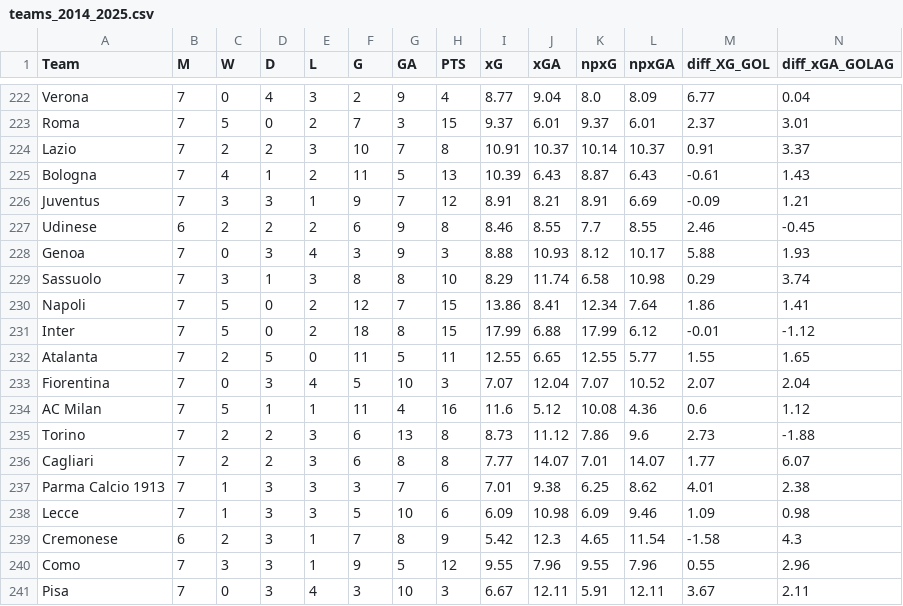
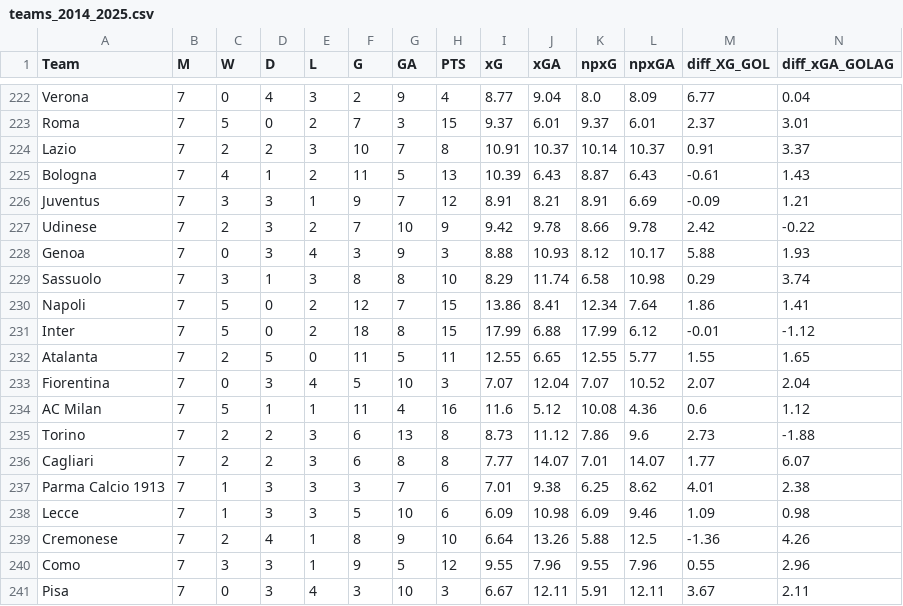
Before and after one commit to malo93777/fantamodel, a CSV file: dataset/teams_2014_2025.csv, drawn as a sheet; only a part is shown, gaps mark what is left out; removed rows and columns are numbered as before the commit, all else as after; rows hold the shown columns only; the diff names each change by its address in the sheet, - before the commit and + after, or states it on an @@ line.

```diff
--- a/dataset/teams_2014_2025.csv
+++ b/dataset/teams_2014_2025.csv
-row 227: Udinese | 6 | 2 | 2 | 2 | 6 | 9 | 8 | 8.46 | 8.55 | 7.7 | 8.55 | 2.46 | -0.45
+row 227: Udinese | 7 | 2 | 3 | 2 | 7 | 10 | 9 | 9.42 | 9.78 | 8.66 | 9.78 | 2.42 | -0.22
-row 239: Cremonese | 6 | 2 | 3 | 1 | 7 | 8 | 9 | 5.42 | 12.3 | 4.65 | 11.54 | -1.58 | 4.3
+row 239: Cremonese | 7 | 2 | 4 | 1 | 8 | 9 | 10 | 6.64 | 13.26 | 5.88 | 12.5 | -1.36 | 4.26
```
Also changed, not shown: dataset/players_all_seasons.csv, src/records.csv, 16 other files.
